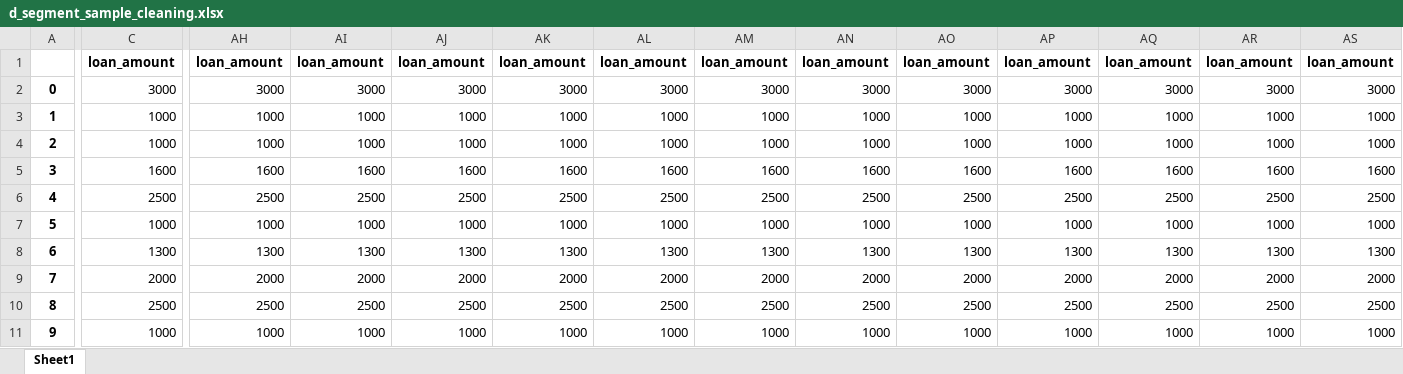
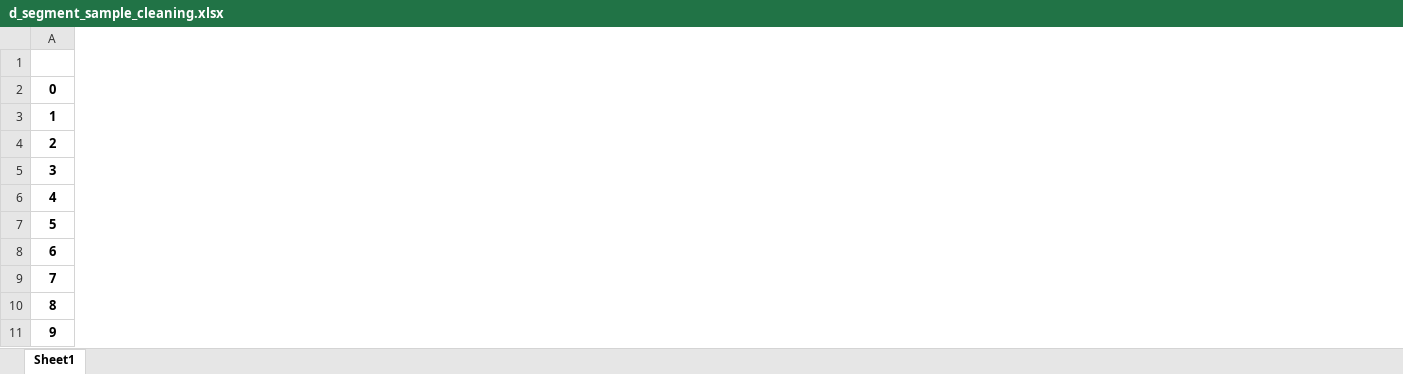
Before and after one commit to zerorchik/DS_labs, an Excel workbook: lab_8/dataset/d_segment_sample_cleaning.xlsx, sheet Sheet1, drawn as a sheet; only a part is shown, gaps mark what is left out; values as stored, in another font and other column widths than the file's, no borders; the diff covers the shown part only; the diff names each change by its address in the sheet, - before the commit and + after, or states it on an @@ line.

```diff
--- a/lab_8/dataset/d_segment_sample_cleaning.xlsx (sheet Sheet1)
+++ b/lab_8/dataset/d_segment_sample_cleaning.xlsx (sheet Sheet1)
-column C (loan_amount), rows 2-11: 3000 | 1000 | 1000 | 1600 | 2500 | 1000 | 1300 | 2000 | 2500 | 1000
-column AH (loan_amount), rows 2-11: 3000 | 1000 | 1000 | 1600 | 2500 | 1000 | 1300 | 2000 | 2500 | 1000
-column AI (loan_amount), rows 2-11: 3000 | 1000 | 1000 | 1600 | 2500 | 1000 | 1300 | 2000 | 2500 | 1000
-column AJ (loan_amount), rows 2-11: 3000 | 1000 | 1000 | 1600 | 2500 | 1000 | 1300 | 2000 | 2500 | 1000
-column AK (loan_amount), rows 2-11: 3000 | 1000 | 1000 | 1600 | 2500 | 1000 | 1300 | 2000 | 2500 | 1000
-column AL (loan_amount), rows 2-11: 3000 | 1000 | 1000 | 1600 | 2500 | 1000 | 1300 | 2000 | 2500 | 1000
-column AM (loan_amount), rows 2-11: 3000 | 1000 | 1000 | 1600 | 2500 | 1000 | 1300 | 2000 | 2500 | 1000
-column AN (loan_amount), rows 2-11: 3000 | 1000 | 1000 | 1600 | 2500 | 1000 | 1300 | 2000 | 2500 | 1000
-column AO (loan_amount), rows 2-11: 3000 | 1000 | 1000 | 1600 | 2500 | 1000 | 1300 | 2000 | 2500 | 1000
-column AP (loan_amount), rows 2-11: 3000 | 1000 | 1000 | 1600 | 2500 | 1000 | 1300 | 2000 | 2500 | 1000
-column AQ (loan_amount), rows 2-11: 3000 | 1000 | 1000 | 1600 | 2500 | 1000 | 1300 | 2000 | 2500 | 1000
-column AR (loan_amount), rows 2-11: 3000 | 1000 | 1000 | 1600 | 2500 | 1000 | 1300 | 2000 | 2500 | 1000
-column AS (loan_amount), rows 2-11: 3000 | 1000 | 1000 | 1600 | 2500 | 1000 | 1300 | 2000 | 2500 | 1000
```
Also changed, not shown: 27 removed columns elsewhere in this sheet, lab_8/dataset/d_segment_data_description_cleaning.xlsx, lab_8/final_results.xlsx, 2 other files.
